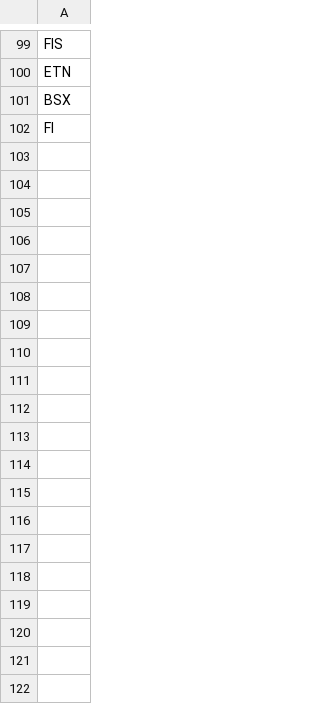
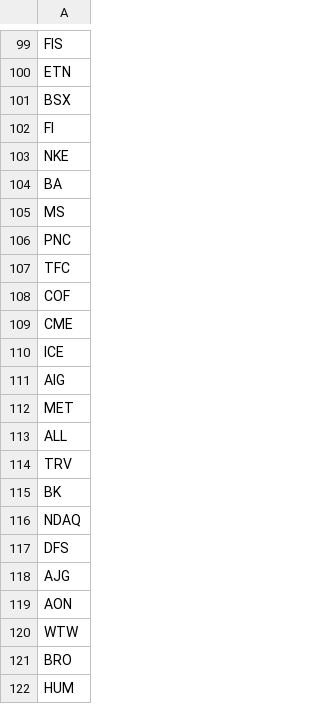
Before and after one commit to dmaloney150690-droid/Signals, a CSV file: data/sp500.csv, drawn as a sheet; only a part is shown, gaps mark what is left out; the diff covers the shown part only.

Commit message:
Update sp500.csv

```diff
--- a/data/sp500.csv
+++ b/data/sp500.csv
@@ -102 +102,21 @@ BSX
 FI
+NKE
+BA
+MS
+PNC
+TFC
+COF
+CME
+ICE
+AIG
+MET
+ALL
+TRV
+BK
+NDAQ
+DFS
+AJG
+AON
+WTW
+BRO
+HUM
```
Also changed, not shown: 118 added rows and 1 edited cell elsewhere in this file.
